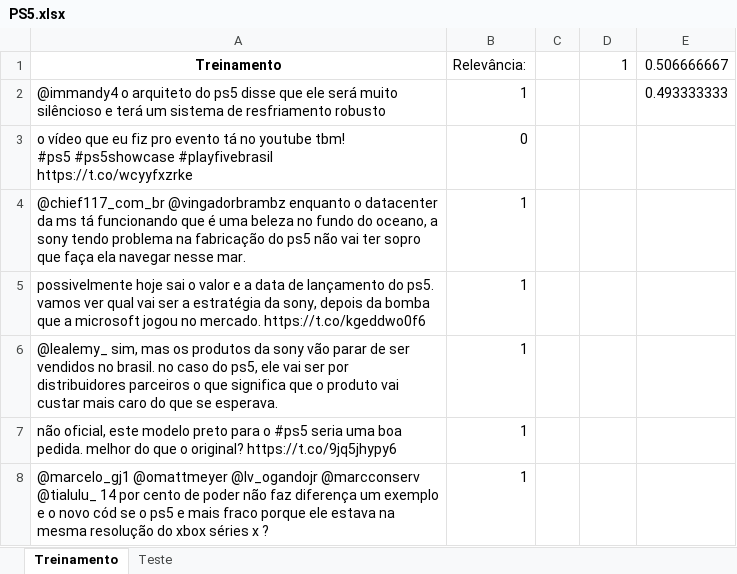
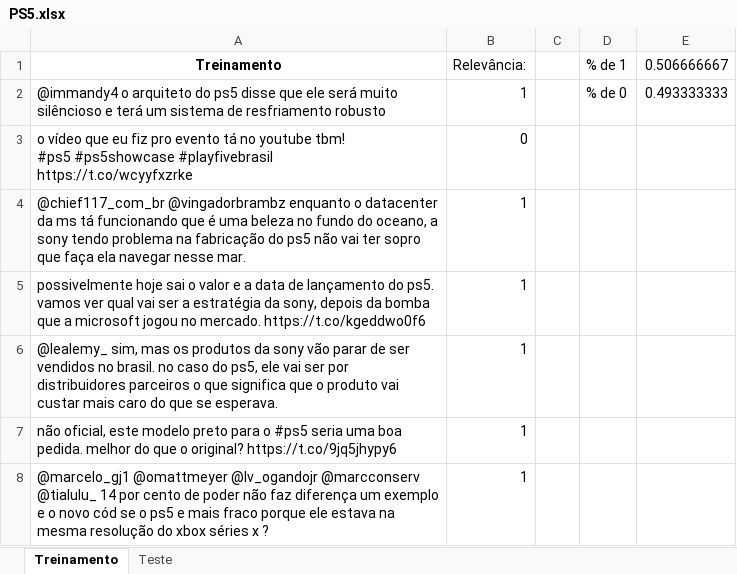
Before and after one commit to arthurchieppe/P1-Ciencia-dos-Dados, an Excel workbook: PS5.xlsx, sheet Treinamento, drawn as a sheet; only a part is shown; values as stored, in another font and other column widths than the file's, no borders; charts and pictures not drawn; the diff names each change by its address in the sheet, - before the commit and + after, or states it on an @@ line.

```diff
--- a/PS5.xlsx (sheet Treinamento)
+++ b/PS5.xlsx (sheet Treinamento)
-D1: 1
+D1: % de 1
-D2 (% de 1): (empty)
+D2 (% de 1): % de 0
```
Also changed, not shown: sheet Teste, charts or pictures, 1 other file.
